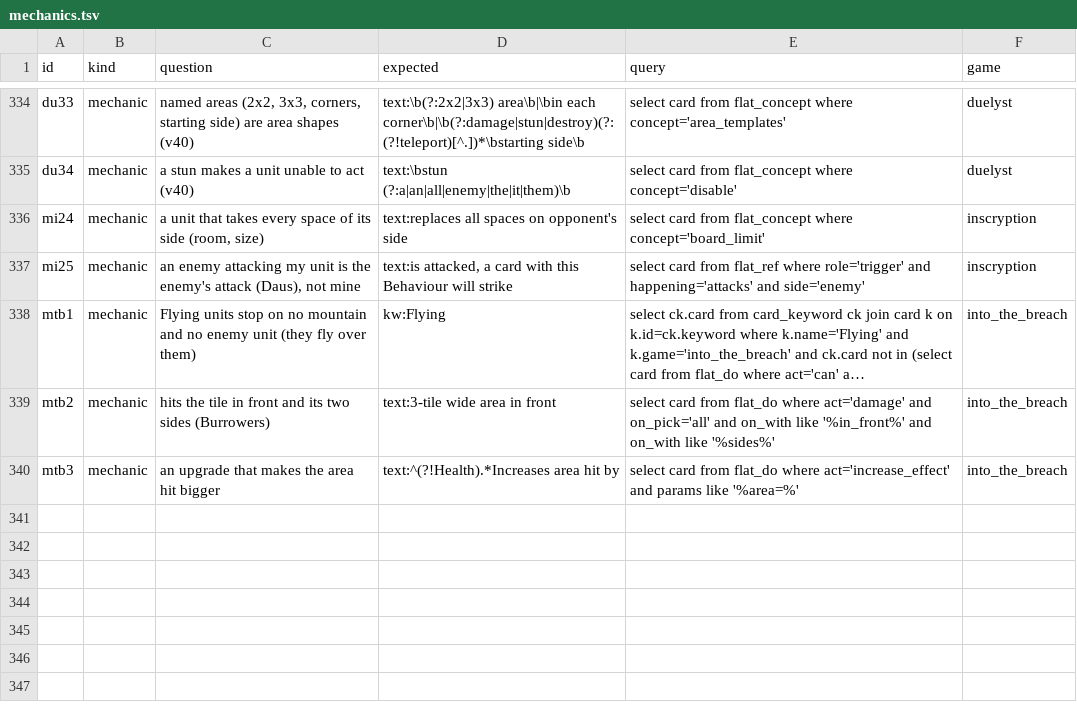
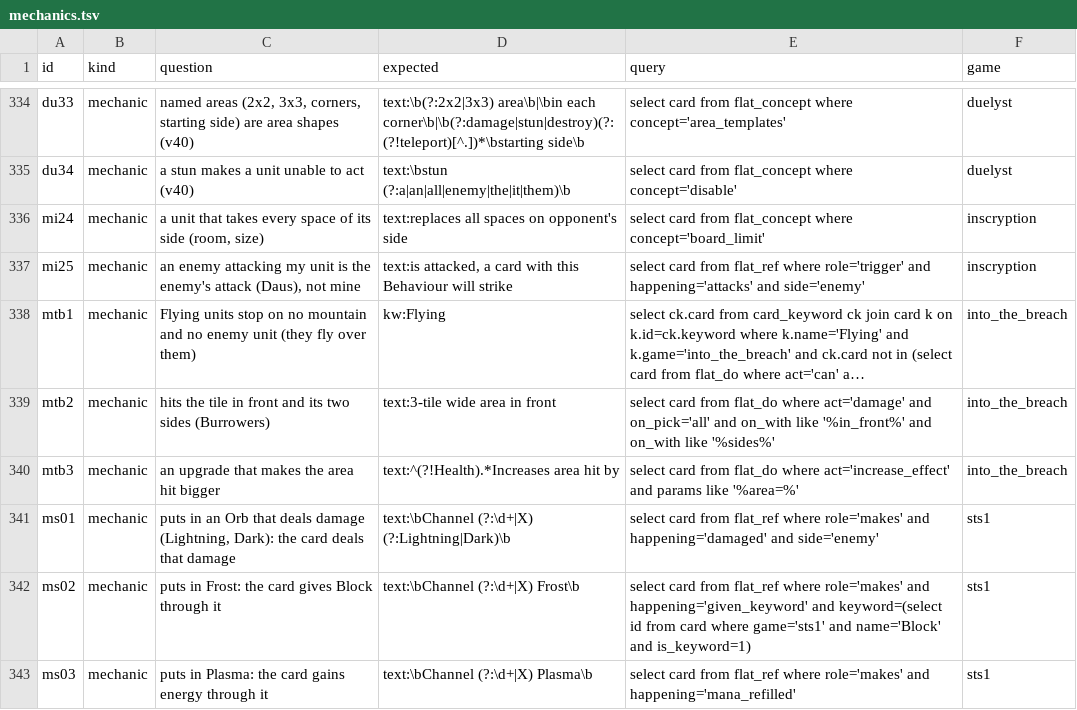
Before and after one commit to npgeorgiou/three-bases, a TSV file: library/cards_db/cases/mechanics.tsv, drawn as a sheet; only a part is shown, gaps mark what is left out; long unchanged cells end in ….

```diff
--- a/library/cards_db/cases/mechanics.tsv
+++ b/library/cards_db/cases/mechanics.tsv
@@ -340 +340,4 @@ mtb2	mechanic	hits the tile in front and its two sides (Burrowers)	text:3-tile w
 mtb3	mechanic	an upgrade that makes the area hit bigger	text:^(?!Health).*Increases area hit by	select card from flat_do where act='increase_effect' and params like '%area=%'	into_the_breach
+ms01	mechanic	puts in an Orb that deals damage (Lightning, Dark): the card deals that damage	text:\bChannel (?:\d+|X) (?:Lightning|Dark)\b	select card from flat_ref where role='makes' and happening='damaged' and side='enemy'	sts1
+ms02	mechanic	puts in Frost: the card gives Block through it	text:\bChannel (?:\d+|X) Frost\b	select card from flat_ref where role='makes' and happening='given_keyword' and keyword=(select id from card where game='sts1' and name='Block' and is_keyword=1)	sts1
+ms03	mechanic	puts in Plasma: the card gains energy through it	text:\bChannel (?:\d+|X) Plasma\b	select card from flat_ref where role='makes' and happening='mana_refilled'	sts1
```
Also changed, not shown: library/cards_db/cases/network.tsv, 24 other files.
